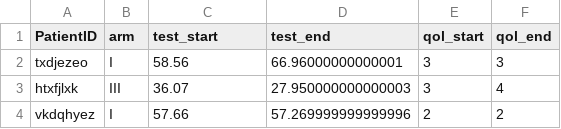
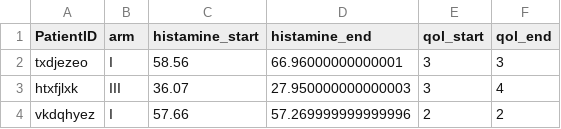
Before and after one commit to therbootcamp/BaselRBootcamp_2018April, a CSV file: _sessions/D2S3_CaseStudies/dimarta_trial.csv, drawn as a sheet; only a part is shown.

Commit message:
minor changes to clinical trial case study data

```diff
--- a/_sessions/D2S3_CaseStudies/dimarta_trial.csv
+++ b/_sessions/D2S3_CaseStudies/dimarta_trial.csv
@@ -1,2 +1,2 @@
-PatientID,arm,test_start,test_end,qol_start,qol_end
+PatientID,arm,histamine_start,histamine_end,qol_start,qol_end
 txdjezeo,I,58.56,66.96000000000001,3,3
```
Also changed, not shown: 5 other files.
